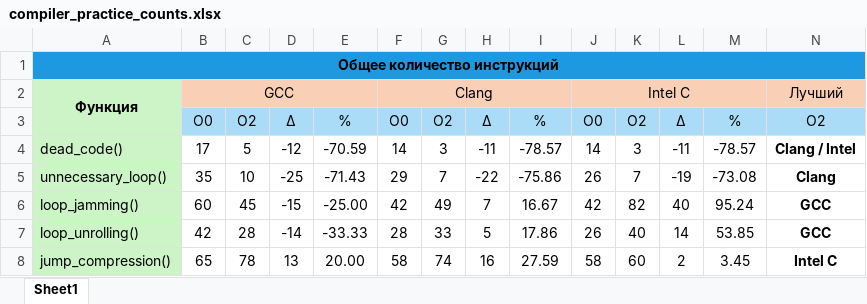
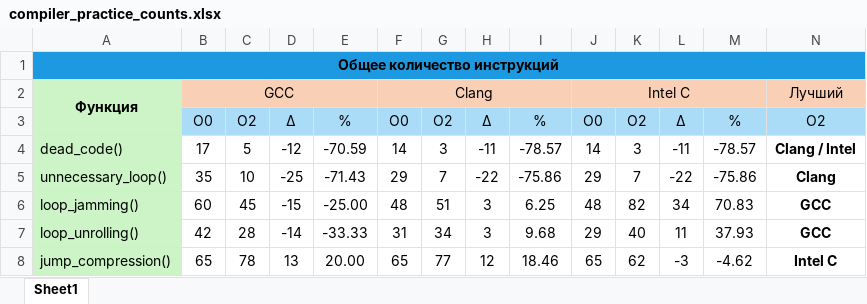
Before and after one commit to ermmmaks/Comparison-of-compiler-optimizations, an Excel workbook: compiler_practice_counts.xlsx, sheet Sheet1, drawn as a sheet; values as stored, in another font and other column widths than the file's, no borders; the diff names each change by its address in the sheet, - before the commit and + after, or states it on an @@ line.

```diff
--- a/compiler_practice_counts.xlsx (sheet Sheet1)
+++ b/compiler_practice_counts.xlsx (sheet Sheet1)
-J5: 26
+J5: 29
-L5: -19
+L5: -22
-M5: -73.08
+M5: -75.86
-F6: 42
+F6: 48
-G6: 49
+G6: 51
-H6: 7
+H6: 3
-I6: 16.67
+I6: 6.25
-J6: 42
+J6: 48
-L6: 40
+L6: 34
-M6: 95.24
+M6: 70.83
-F7: 28
+F7: 31
-G7: 33
+G7: 34
-H7: 5
+H7: 3
-I7: 17.86
+I7: 9.68
-J7: 26
+J7: 29
-L7: 14
+L7: 11
-M7: 53.85
+M7: 37.93
-F8: 58
+F8: 65
-G8: 74
+G8: 77
-H8: 16
+H8: 12
-I8: 27.59
+I8: 18.46
-J8: 58
+J8: 65
-K8: 60
+K8: 62
-L8: 2
+L8: -3
-M8: 3.45
+M8: -4.62
```
Also changed, not shown: compiler_practice_functions.xlsx, 2 other files.
